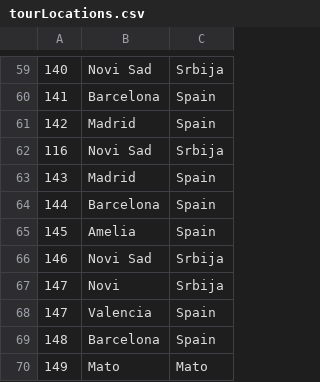
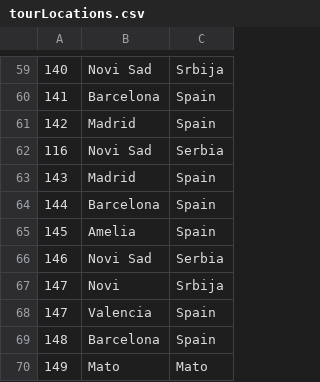
Before and after one commit to kovacevicanja/sims-grupa3-teamA, a CSV file: Resources/Data/tourLocations.csv, drawn as a sheet; only a part is shown, gaps mark what is left out.

```diff
--- a/Resources/Data/tourLocations.csv
+++ b/Resources/Data/tourLocations.csv
@@ -61,3 +61,3 @@
 142|Madrid|Spain
-116|Novi Sad|Srbija
+116|Novi Sad|Serbia
 143|Madrid|Spain
@@ -65,3 +65,3 @@
 145|Amelia|Spain
-146|Novi Sad|Srbija
+146|Novi Sad|Serbia
 147|Novi |Srbija
```
Also changed, not shown: Resources/Data/notifications.csv, Resources/Data/tourRequests.csv, 14 other files.
